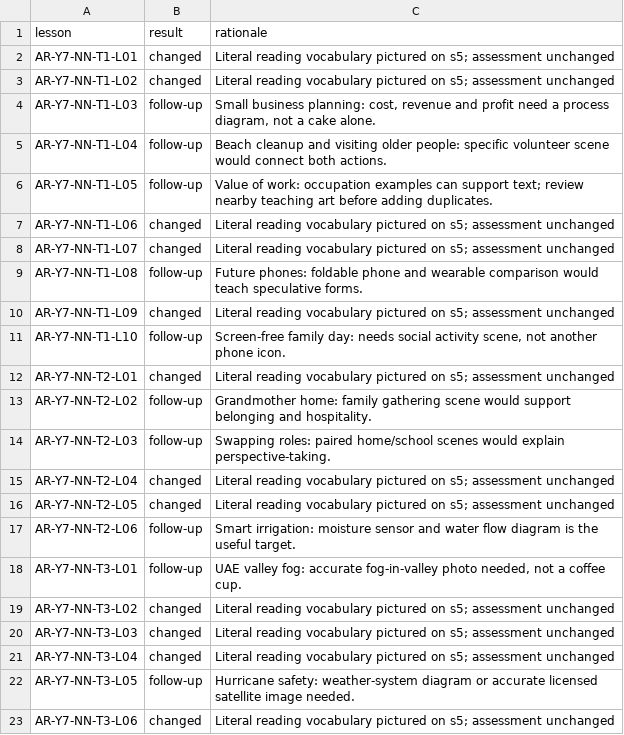
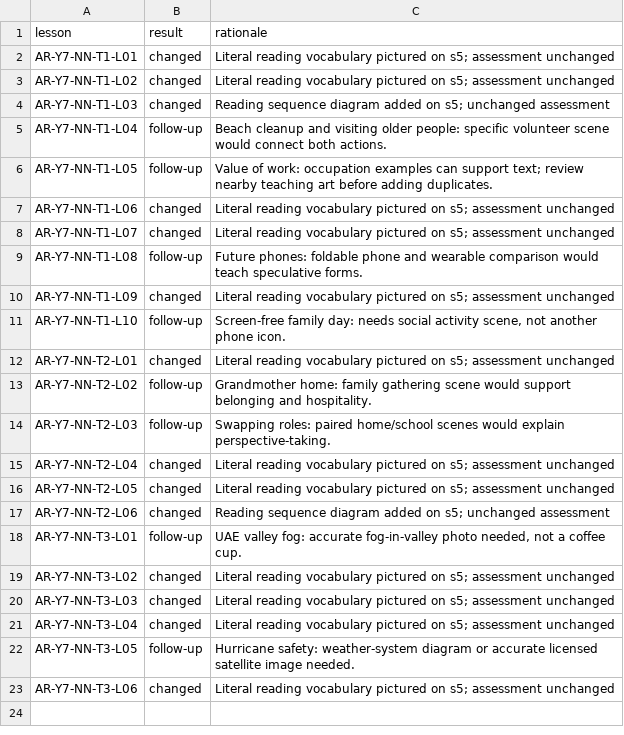
Before and after one commit to abobakr789/Hira, a CSV file: _tools/arabic/g5plus_images/grade7-nn-review.csv, drawn as a sheet.

```diff
--- a/_tools/arabic/g5plus_images/grade7-nn-review.csv
+++ b/_tools/arabic/g5plus_images/grade7-nn-review.csv
@@ -3,3 +3,3 @@ AR-Y7-NN-T1-L01,changed,Literal reading vocabulary pictured on s5; assessment un
 AR-Y7-NN-T1-L02,changed,Literal reading vocabulary pictured on s5; assessment unchanged
-AR-Y7-NN-T1-L03,follow-up,"Small business planning: cost, revenue and profit need a process diagram, not a cake alone."
+AR-Y7-NN-T1-L03,changed,Reading sequence diagram added on s5; unchanged assessment
 AR-Y7-NN-T1-L04,follow-up,Beach cleanup and visiting older people: specific volunteer scene would connect both actions.
@@ -16,3 +16,3 @@ AR-Y7-NN-T2-L04,changed,Literal reading vocabulary pictured on s5; assessment un
 AR-Y7-NN-T2-L05,changed,Literal reading vocabulary pictured on s5; assessment unchanged
-AR-Y7-NN-T2-L06,follow-up,Smart irrigation: moisture sensor and water flow diagram is the useful target.
+AR-Y7-NN-T2-L06,changed,Reading sequence diagram added on s5; unchanged assessment
 AR-Y7-NN-T3-L01,follow-up,"UAE valley fog: accurate fog-in-valley photo needed, not a coffee cup."
```
Also changed, not shown: _tools/arabic/g5plus_images/grade6-nn-review.csv, _tools/arabic/g5plus_images/qa-ledger.csv, 22 other files.
